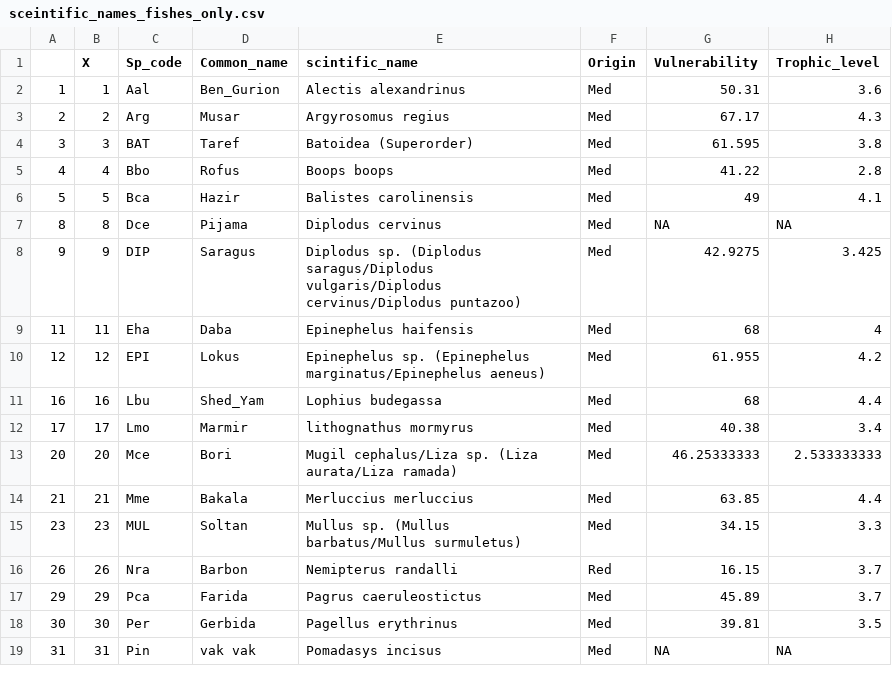
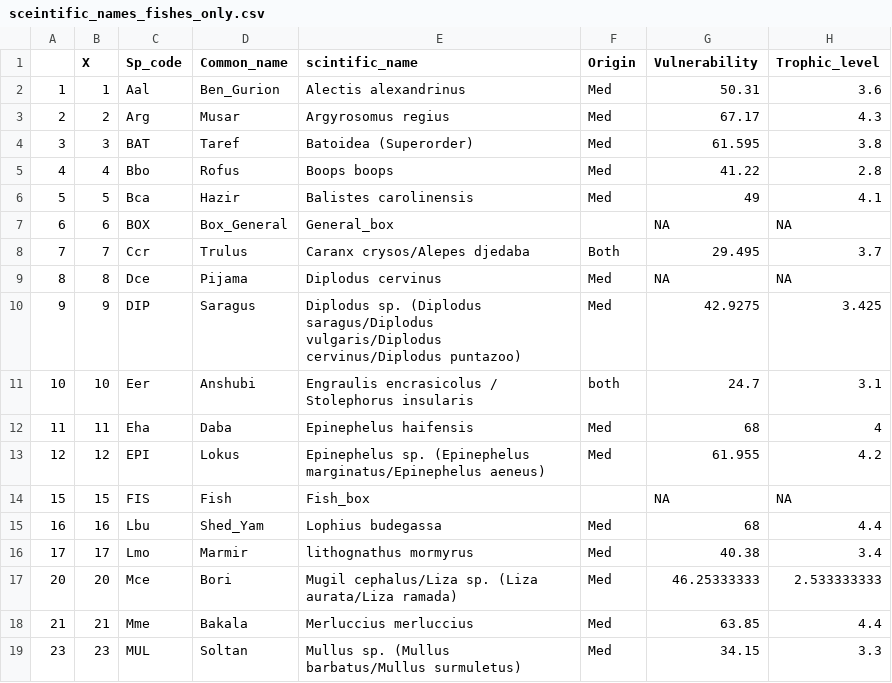
Before and after one commit to dvoralow/Journal, a CSV file: prosseced data/sceintific_names_fishes_only.csv, drawn as a sheet; only a part is shown; the shorter side is filled out with more unchanged rows; the diff covers the shown part only; the diff names each change by its address in the sheet, - before the commit and + after, or states it on an @@ line.

```diff
--- a/prosseced data/sceintific_names_fishes_only.csv
+++ b/prosseced data/sceintific_names_fishes_only.csv
+row 7: 6 | 6 | BOX | Box_General | General_box |  | NA | NA
+row 8: 7 | 7 | Ccr | Trulus | Caranx crysos/Alepes djedaba | Both | 29.495 | 3.7
+row 11: 10 | 10 | Eer | Anshubi | Engraulis encrasicolus / Stolephorus insularis | both | 24.7 | 3.1
+row 14: 15 | 15 | FIS | Fish | Fish_box |  | NA | NA
```
Also changed, not shown: 8 added rows and 1 edited cell elsewhere in this file, prosseced data/sceintific_names_fishes_known_origin.csv, prosseced data/species_names_seperate_fish_known_origin.csv, 1 other file.
